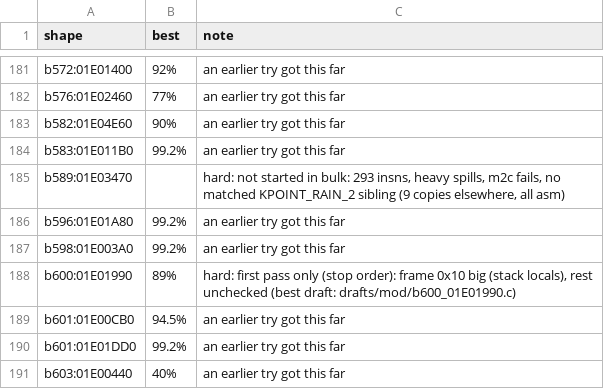
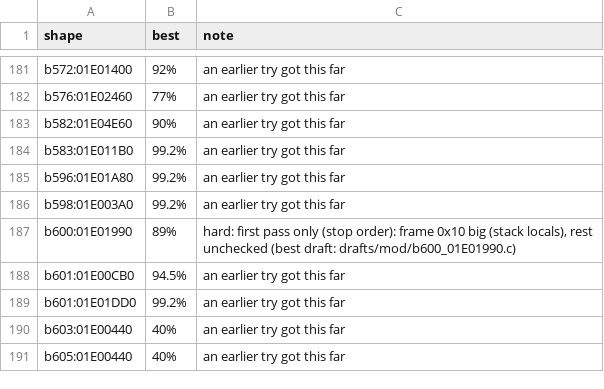
Before and after one commit to kira-502/dotr-decomp, a TSV file: config/module_notes.tsv, drawn as a sheet; only a part is shown, gaps mark what is left out; the shorter side is filled out with more unchanged rows; the diff names each change by its address in the sheet, - before the commit and + after, or states it on an @@ line.

```diff
--- a/config/module_notes.tsv
+++ b/config/module_notes.tsv
-row 185: b589:01E03470 |  | hard: not started in bulk: 293 insns, heavy spills, m2c fails, no matched KPOINT_RAIN_2 sibling (9 copies elsewhere, all asm)
```
Also changed, not shown: 1 other file.
